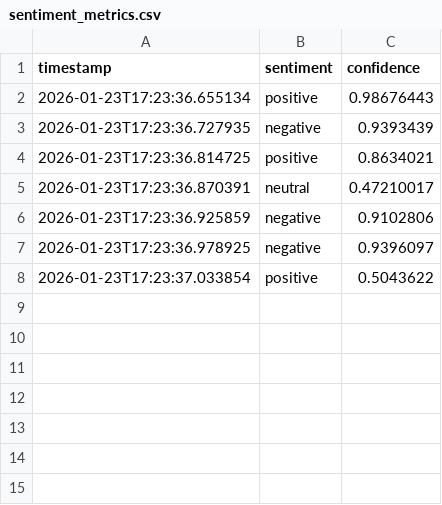
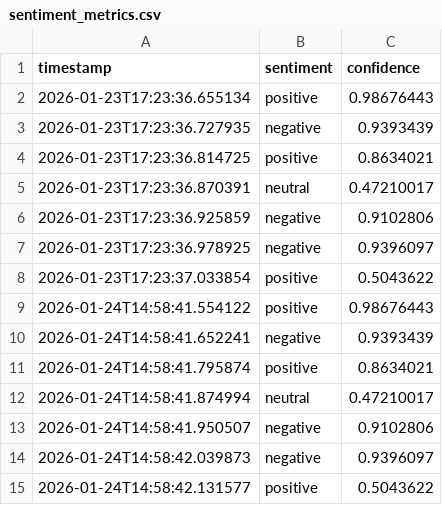
Before and after one commit to WebDevWizz/Sentiment-Monitoring, a CSV file: metrics/sentiment_metrics.csv, drawn as a sheet.

```diff
--- a/metrics/sentiment_metrics.csv
+++ b/metrics/sentiment_metrics.csv
@@ -8 +8,8 @@ timestamp,sentiment,confidence
 2026-01-23T17:23:37.033854,positive,0.5043622
+2026-01-24T14:58:41.554122,positive,0.98676443
+2026-01-24T14:58:41.652241,negative,0.9393439
+2026-01-24T14:58:41.795874,positive,0.8634021
+2026-01-24T14:58:41.874994,neutral,0.47210017
+2026-01-24T14:58:41.950507,negative,0.9102806
+2026-01-24T14:58:42.039873,negative,0.9396097
+2026-01-24T14:58:42.131577,positive,0.5043622
```
Also changed, not shown: 2 other files.
